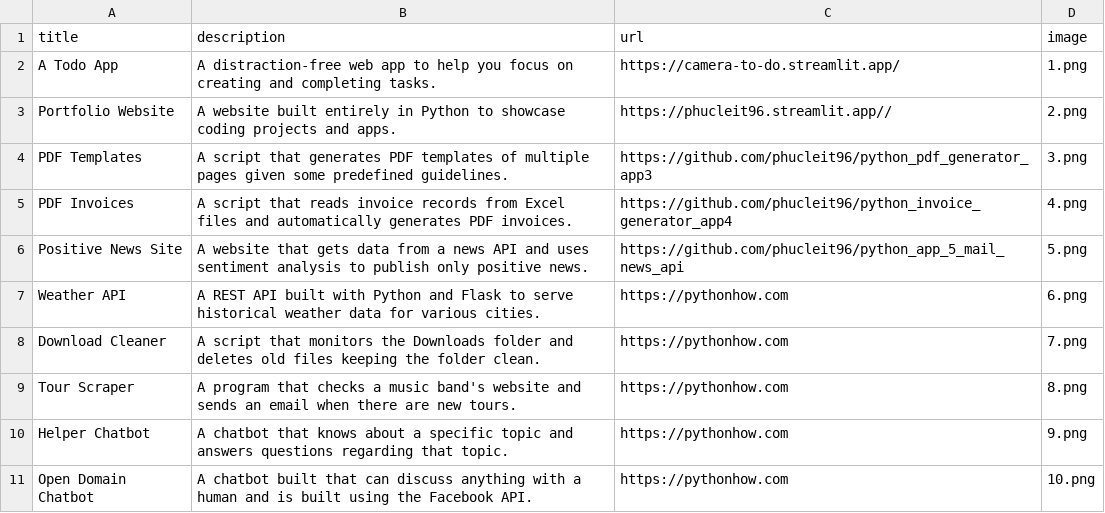
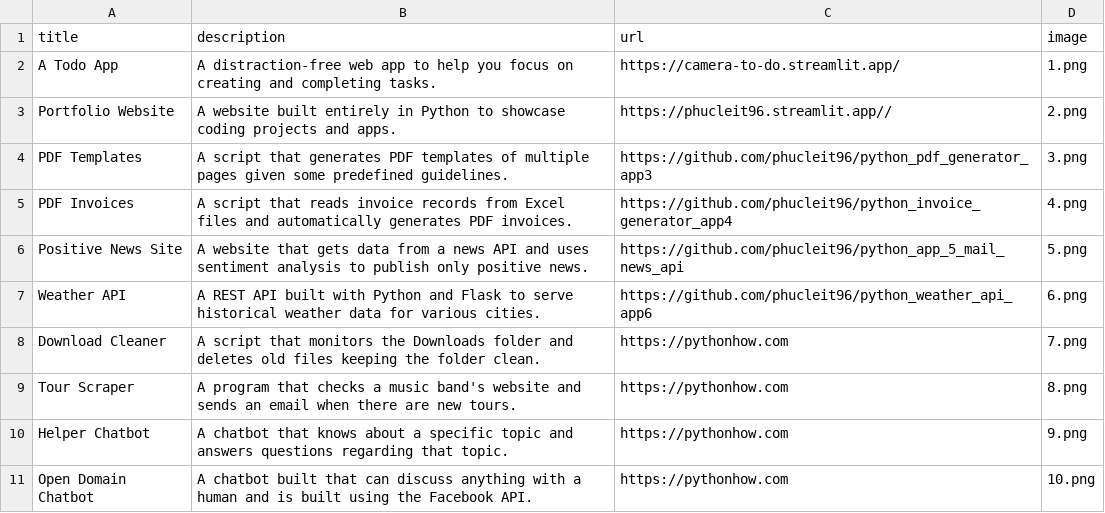
Before and after one commit to phucleit96/python_portfolio_app_2, a CSV file: data.csv, drawn as a sheet; only a part is shown.

Commit message:
update link project 6

```diff
--- a/data.csv
+++ b/data.csv
@@ -6,3 +6,3 @@ PDF Invoices,A script that reads invoice records from Excel files and automatica
 Positive News Site,A website that gets data from a news API and uses sentiment analysis to publish only positive news.,https://github.com/phucleit96/python_app_5_mail_news_api,5.png
-Weather API,A REST API built with Python and Flask to serve historical weather data for various cities.,https://pythonhow.com,6.png
+Weather API,A REST API built with Python and Flask to serve historical weather data for various cities.,https://github.com/phucleit96/python_weather_api_app6,6.png
 Download Cleaner,A script that monitors the Downloads folder and deletes old files keeping the folder clean.,https://pythonhow.com,7.png
```
